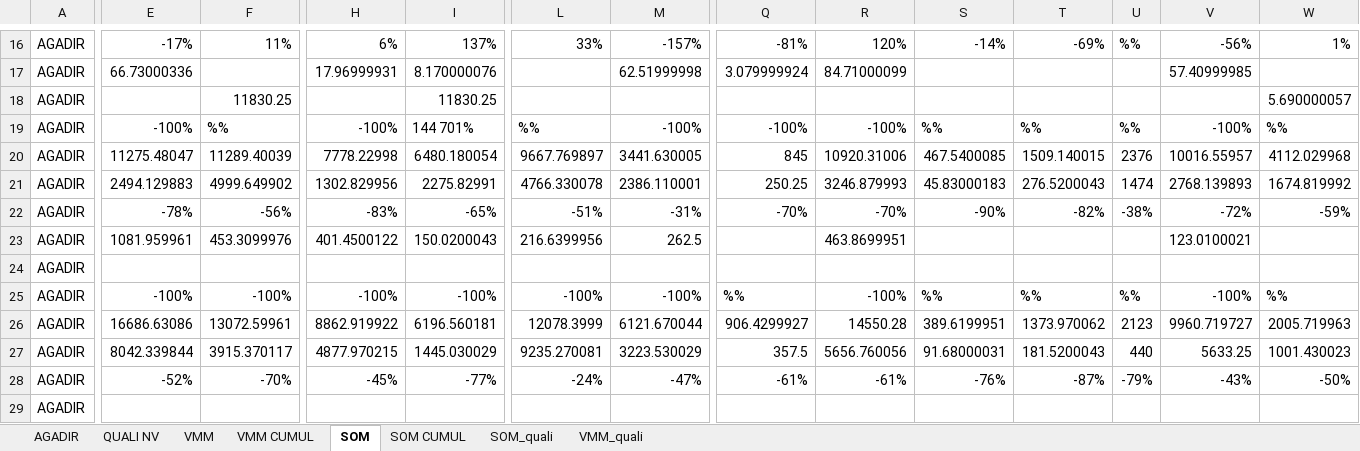
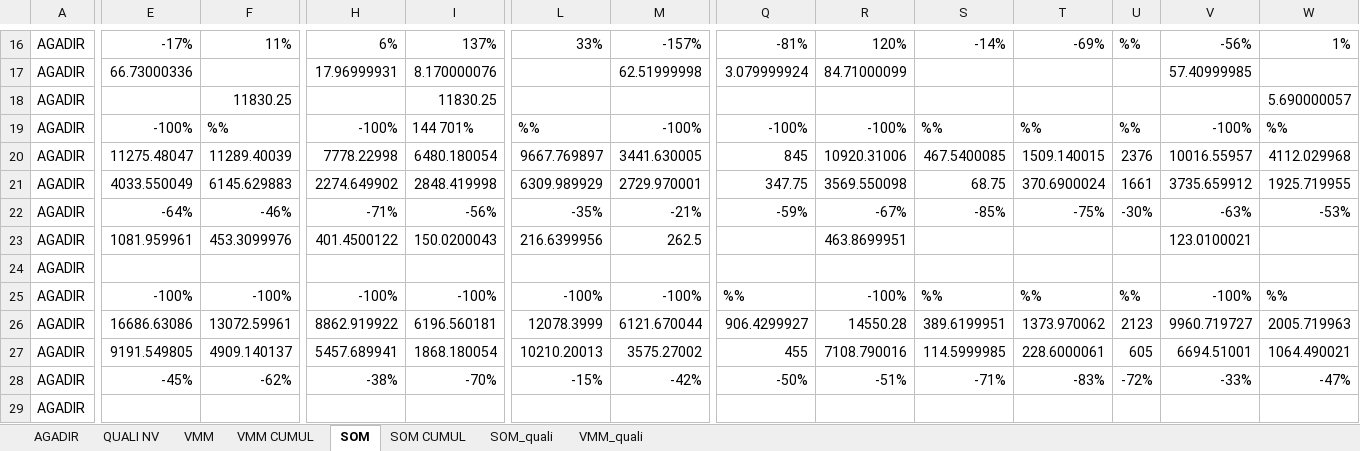
Before and after one commit to guostonline/dashboard_fdv, an Excel workbook: excel/finale.xlsx, sheet SOM, drawn as a sheet; only a part is shown, gaps mark what is left out; values as stored, in another font and other column widths than the file's, no borders; removed rows and columns are numbered as before the commit, all else as after; rows hold the shown columns only; the diff covers the shown part only; the diff names each change by its address in the sheet, - before the commit and + after, or states it on an @@ line.

```diff
--- a/excel/finale.xlsx (sheet SOM)
+++ b/excel/finale.xlsx (sheet SOM)
-row 21: AGADIR | 2494.129883 | 4999.649902 | 1302.829956 | 2275.82991 | 4766.330078 | 2386.110001 | 250.25 | 3246.879993 | 45.83000183 | 276.5200043 | 1474 | 2768.139893 | 1674.819992
+row 21: AGADIR | 4033.550049 | 6145.629883 | 2274.649902 | 2848.419998 | 6309.989929 | 2729.970001 | 347.75 | 3569.550098 | 68.75 | 370.6900024 | 1661 | 3735.659912 | 1925.719955
-E22: -78%
+E22: -64%
-F22: -56%
+F22: -46%
-H22: -83%
+H22: -71%
-I22: -65%
+I22: -56%
-L22: -51%
+L22: -35%
-M22: -31%
+M22: -21%
-Q22: -70%
+Q22: -59%
-R22: -70%
+R22: -67%
-S22: -90%
+S22: -85%
-T22: -82%
+T22: -75%
-U22: -38%
+U22: -30%
-V22: -72%
+V22: -63%
-W22: -59%
+W22: -53%
-row 27: AGADIR | 8042.339844 | 3915.370117 | 4877.970215 | 1445.030029 | 9235.270081 | 3223.530029 | 357.5 | 5656.760056 | 91.68000031 | 181.5200043 | 440 | 5633.25 | 1001.430023
+row 27: AGADIR | 9191.549805 | 4909.140137 | 5457.689941 | 1868.180054 | 10210.20013 | 3575.27002 | 455 | 7108.790016 | 114.5999985 | 228.6000061 | 605 | 6694.51001 | 1064.490021
-E28: -52%
+E28: -45%
-F28: -70%
+F28: -62%
-H28: -45%
+H28: -38%
-I28: -77%
+I28: -70%
-L28: -24%
+L28: -15%
-M28: -47%
+M28: -42%
-Q28: -61%
+Q28: -50%
-R28: -61%
+R28: -51%
-S28: -76%
+S28: -71%
-T28: -87%
+T28: -83%
-U28: -79%
+U28: -72%
-V28: -43%
+V28: -33%
-W28: -50%
+W28: -47%
```
Also changed, not shown: 6 added rows, 6 removed rows and 274 edited cells elsewhere in this sheet, sheet AGADIR, sheet VMM, sheet VMM CUMUL, sheet SOM CUMUL, sheet QUALI NV, 16 other files.
